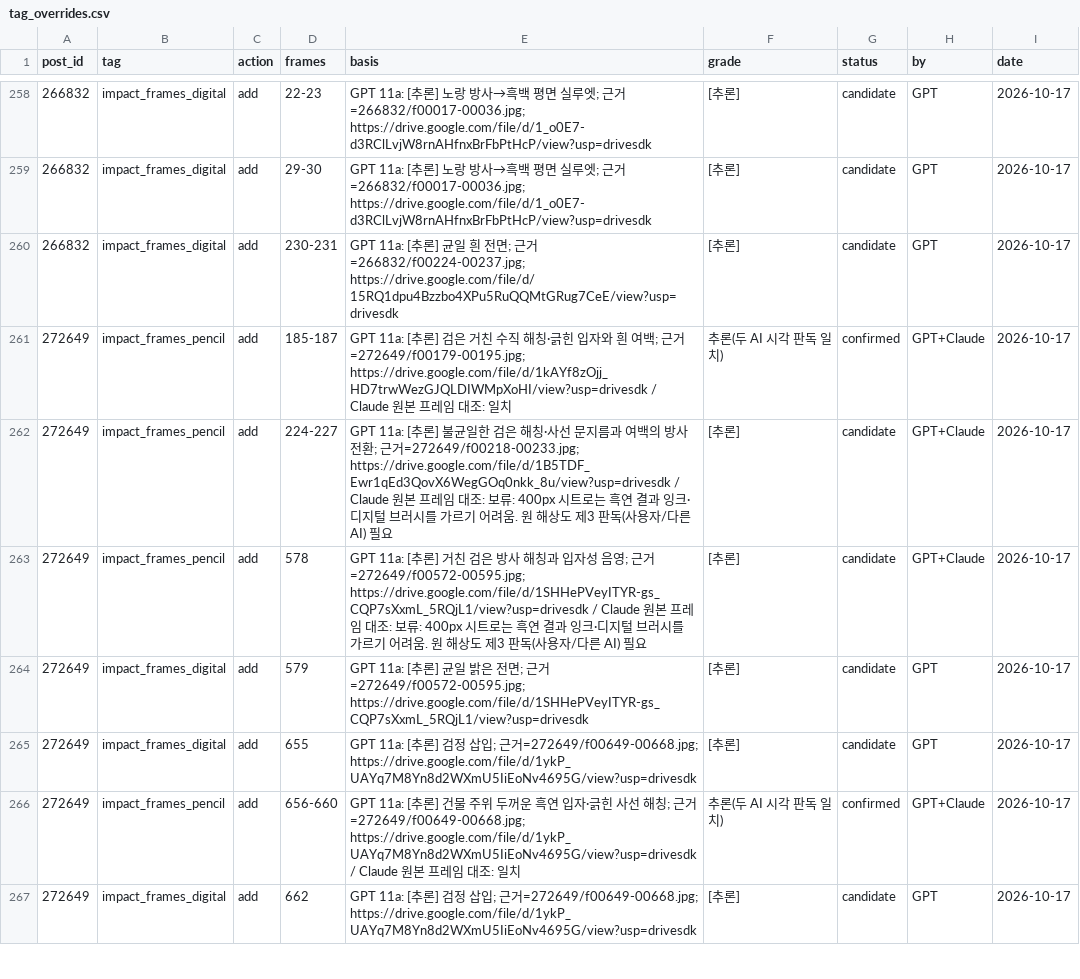
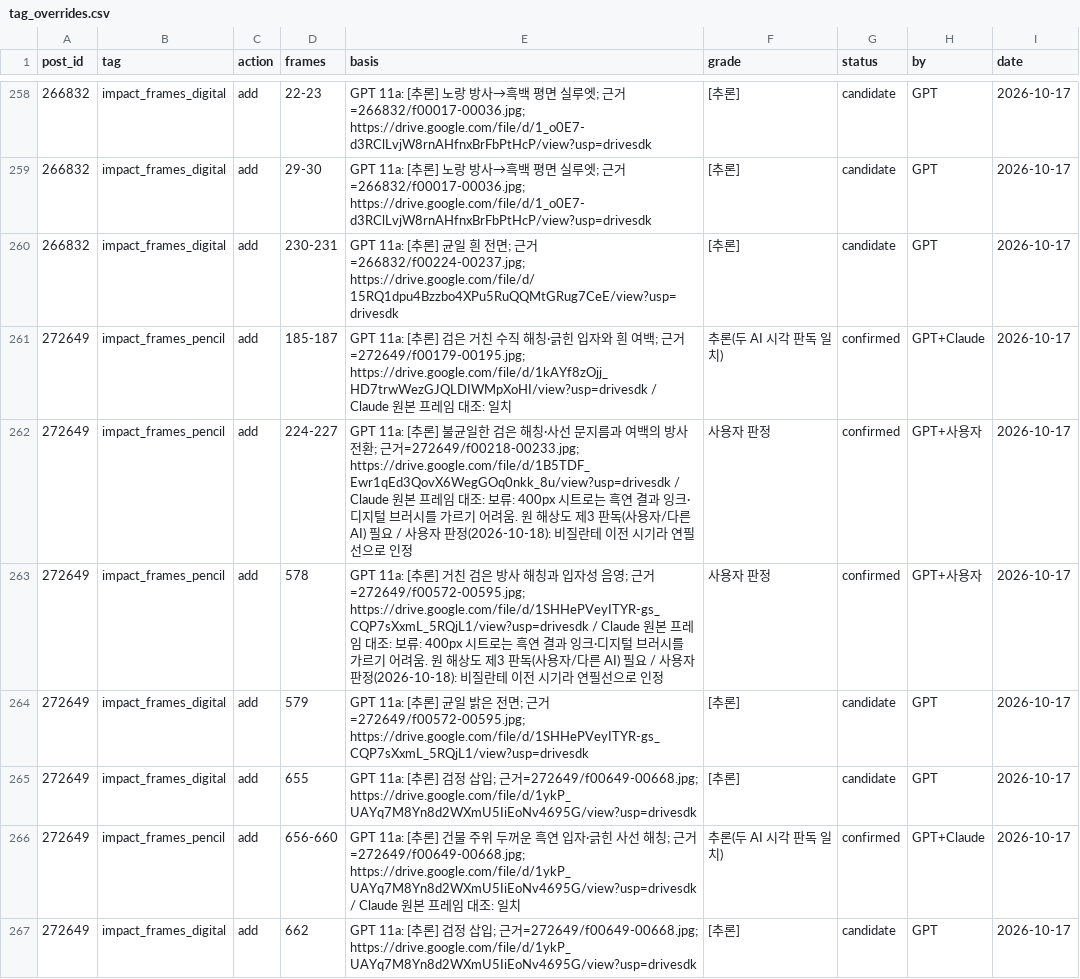
Before and after one commit to twoapple08/AI-sfa, a CSV file: data/style_kb/tag_overrides.csv, drawn as a sheet; only a part is shown, gaps mark what is left out; the diff covers the shown part only.

```diff
--- a/data/style_kb/tag_overrides.csv
+++ b/data/style_kb/tag_overrides.csv
@@ -261,4 +261,4 @@ post_id,tag,action,frames,basis,grade,status,by,date
 272649,impact_frames_pencil,add,185-187,GPT 11a: [추론] 검은 거친 수직 해칭·긁힌 입자와 흰 여백; 근거=272649/f00179-00195.jpg; https://drive.google.com/file/d/1kAYf8zOjj_HD7trwWezGJQLDIWMpXoHI/view?usp=drivesdk / Claude 원본 프레임 대조: 일치,추론(두 AI 시각 판독 일치),confirmed,GPT+Claude,2026-10-17
-272649,impact_frames_pencil,add,224-227,GPT 11a: [추론] 불균일한 검은 해칭·사선 문지름과 여백의 방사 전환; 근거=272649/f00218-00233.jpg; https://drive.google.com/file/d/1B5TDF_Ewr1qEd3QovX6WegGOq0nkk_8u/view?usp=drivesdk / Claude 원본 프레임 대조: 보류: 400px 시트로는 흑연 결과 잉크·디지털 브러시를 가르기 어려움. 원 해상도 제3 판독(사용자/다른 AI) 필요,[추론],candidate,GPT+Claude,2026-10-17
-272649,impact_frames_pencil,add,578,GPT 11a: [추론] 거친 검은 방사 해칭과 입자성 음영; 근거=272649/f00572-00595.jpg; https://drive.google.com/file/d/1SHHePVeyITYR-gs_CQP7sXxmL_5RQjL1/view?usp=drivesdk / Claude 원본 프레임 대조: 보류: 400px 시트로는 흑연 결과 잉크·디지털 브러시를 가르기 어려움. 원 해상도 제3 판독(사용자/다른 AI) 필요,[추론],candidate,GPT+Claude,2026-10-17
+272649,impact_frames_pencil,add,224-227,GPT 11a: [추론] 불균일한 검은 해칭·사선 문지름과 여백의 방사 전환; 근거=272649/f00218-00233.jpg; https://drive.google.com/file/d/1B5TDF_Ewr1qEd3QovX6WegGOq0nkk_8u/view?usp=drivesdk / Claude 원본 프레임 대조: 보류: 400px 시트로는 흑연 결과 잉크·디지털 브러시를 가르기 어려움. 원 해상도 제3 판독(사용자/다른 AI) 필요 / 사용자 판정(2026-10-18): 비질란테 이전 시기라 연필선으로 인정,사용자 판정,confirmed,GPT+사용자,2026-10-17
+272649,impact_frames_pencil,add,578,GPT 11a: [추론] 거친 검은 방사 해칭과 입자성 음영; 근거=272649/f00572-00595.jpg; https://drive.google.com/file/d/1SHHePVeyITYR-gs_CQP7sXxmL_5RQjL1/view?usp=drivesdk / Claude 원본 프레임 대조: 보류: 400px 시트로는 흑연 결과 잉크·디지털 브러시를 가르기 어려움. 원 해상도 제3 판독(사용자/다른 AI) 필요 / 사용자 판정(2026-10-18): 비질란테 이전 시기라 연필선으로 인정,사용자 판정,confirmed,GPT+사용자,2026-10-17
 272649,impact_frames_digital,add,579,GPT 11a: [추론] 균일 밝은 전면; 근거=272649/f00572-00595.jpg; https://drive.google.com/file/d/1SHHePVeyITYR-gs_CQP7sXxmL_5RQjL1/view?usp=drivesdk,[추론],candidate,GPT,2026-10-17
```
Also changed, not shown: 44 edited cells elsewhere in this file, 5 other files.
